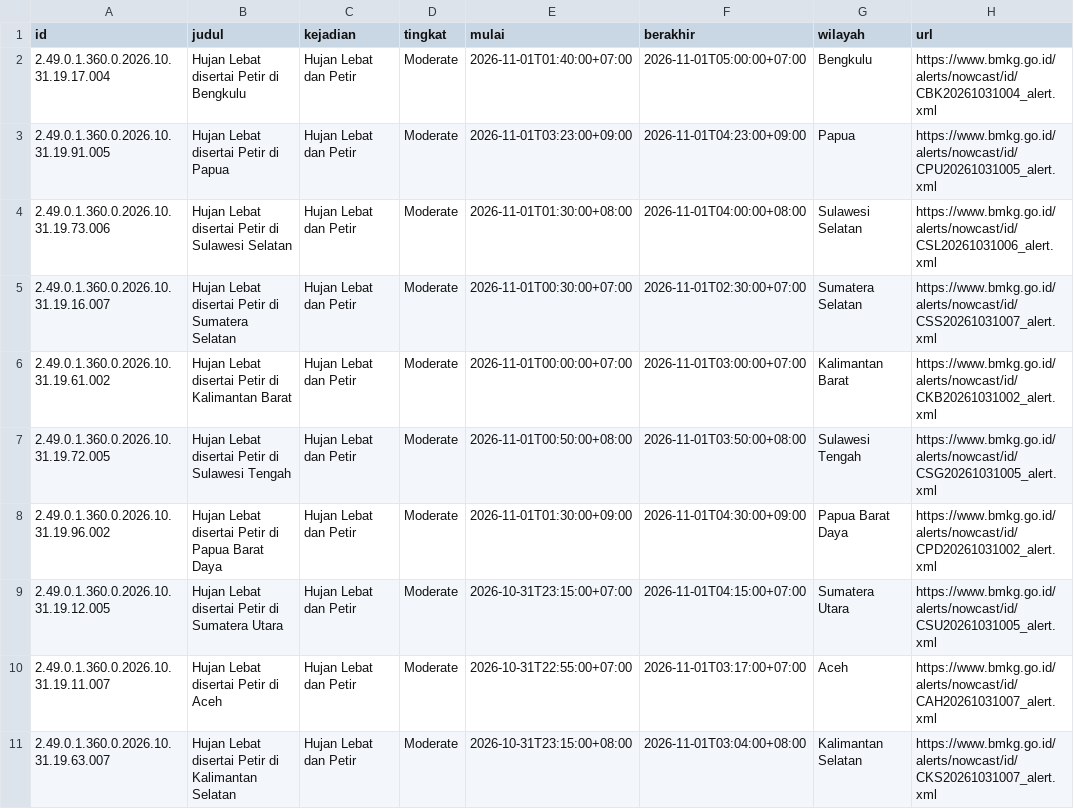
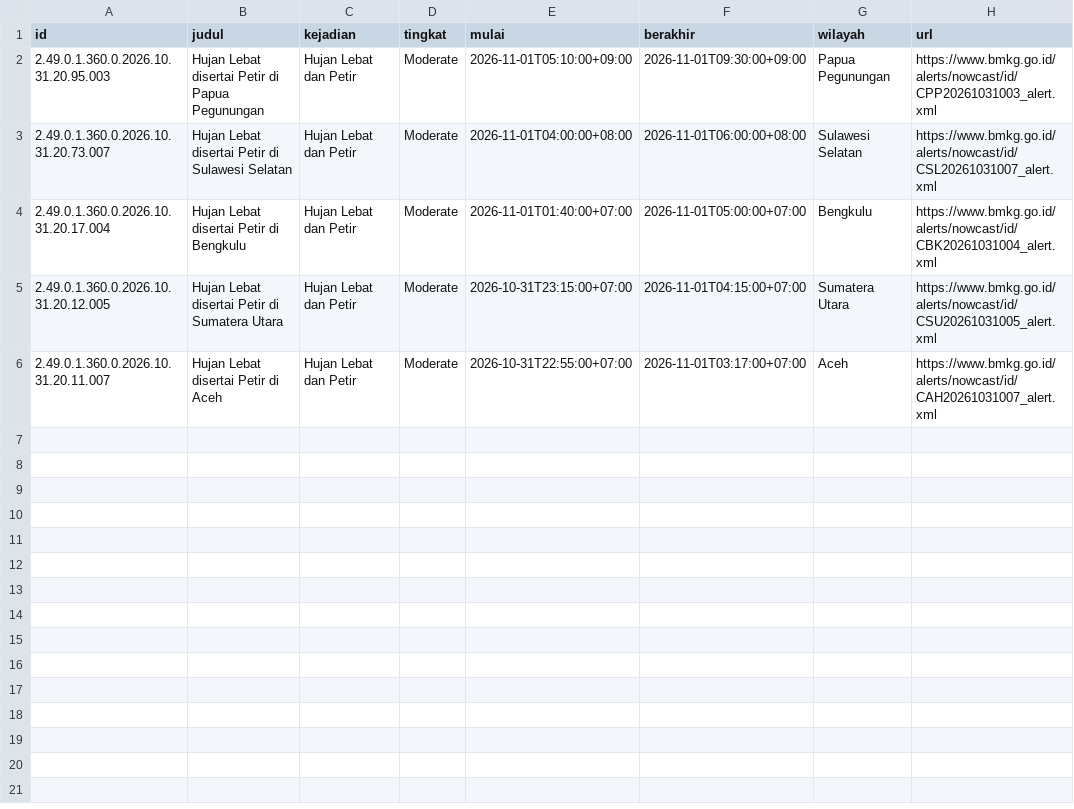
Before and after one commit to pantau-bencana/karhutla-dashboard, a CSV file: data/live/bmkg-cap.csv, drawn as a sheet.

```diff
--- a/data/live/bmkg-cap.csv
+++ b/data/live/bmkg-cap.csv
@@ -1,11 +1,6 @@
 id,judul,kejadian,tingkat,mulai,berakhir,wilayah,url
-2.49.0.1.360.0.2026.10.31.19.17.004,Hujan Lebat disertai Petir di Bengkulu,Hujan Lebat dan Petir,Moderate,2026-11-01T01:40:00+07:00,2026-11-01T05:00:00+07:00,Bengkulu,https://www.bmkg.go.id/alerts/nowcast/id/CBK20261031004_alert.xml
-2.49.0.1.360.0.2026.10.31.19.91.005,Hujan Lebat disertai Petir di Papua,Hujan Lebat dan Petir,Moderate,2026-11-01T03:23:00+09:00,2026-11-01T04:23:00+09:00,Papua,https://www.bmkg.go.id/alerts/nowcast/id/CPU20261031005_alert.xml
-2.49.0.1.360.0.2026.10.31.19.73.006,Hujan Lebat disertai Petir di Sulawesi Selatan,Hujan Lebat dan Petir,Moderate,2026-11-01T01:30:00+08:00,2026-11-01T04:00:00+08:00,Sulawesi Selatan,https://www.bmkg.go.id/alerts/nowcast/id/CSL20261031006_alert.xml
-2.49.0.1.360.0.2026.10.31.19.16.007,Hujan Lebat disertai Petir di Sumatera Selatan,Hujan Lebat dan Petir,Moderate,2026-11-01T00:30:00+07:00,2026-11-01T02:30:00+07:00,Sumatera Selatan,https://www.bmkg.go.id/alerts/nowcast/id/CSS20261031007_alert.xml
-2.49.0.1.360.0.2026.10.31.19.61.002,Hujan Lebat disertai Petir di Kalimantan Barat,Hujan Lebat dan Petir,Moderate,2026-11-01T00:00:00+07:00,2026-11-01T03:00:00+07:00,Kalimantan Barat,https://www.bmkg.go.id/alerts/nowcast/id/CKB20261031002_alert.xml
-2.49.0.1.360.0.2026.10.31.19.72.005,Hujan Lebat disertai Petir di Sulawesi Tengah,Hujan Lebat dan Petir,Moderate,2026-11-01T00:50:00+08:00,2026-11-01T03:50:00+08:00,Sulawesi Tengah,https://www.bmkg.go.id/alerts/nowcast/id/CSG20261031005_alert.xml
-2.49.0.1.360.0.2026.10.31.19.96.002,Hujan Lebat disertai Petir di Papua Barat Daya,Hujan Lebat dan Petir,Moderate,2026-11-01T01:30:00+09:00,2026-11-01T04:30:00+09:00,Papua Barat Daya,https://www.bmkg.go.id/alerts/nowcast/id/CPD20261031002_alert.xml
-2.49.0.1.360.0.2026.10.31.19.12.005,Hujan Lebat disertai Petir di Sumatera Utara,Hujan Lebat dan Petir,Moderate,2026-10-31T23:15:00+07:00,2026-11-01T04:15:00+07:00,Sumatera Utara,https://www.bmkg.go.id/alerts/nowcast/id/CSU20261031005_alert.xml
-2.49.0.1.360.0.2026.10.31.19.11.007,Hujan Lebat disertai Petir di Aceh,Hujan Lebat dan Petir,Moderate,2026-10-31T22:55:00+07:00,2026-11-01T03:17:00+07:00,Aceh,https://www.bmkg.go.id/alerts/nowcast/id/CAH20261031007_alert.xml
-2.49.0.1.360.0.2026.10.31.19.63.007,Hujan Lebat disertai Petir di Kalimantan Selatan,Hujan Lebat dan Petir,Moderate,2026-10-31T23:15:00+08:00,2026-11-01T03:04:00+08:00,Kalimantan Selatan,https://www.bmkg.go.id/alerts/nowcast/id/CKS20261031007_alert.xml
+2.49.0.1.360.0.2026.10.31.20.95.003,Hujan Lebat disertai Petir di Papua Pegunungan,Hujan Lebat dan Petir,Moderate,2026-11-01T05:10:00+09:00,2026-11-01T09:30:00+09:00,Papua Pegunungan,https://www.bmkg.go.id/alerts/nowcast/id/CPP20261031003_alert.xml
+2.49.0.1.360.0.2026.10.31.20.73.007,Hujan Lebat disertai Petir di Sulawesi Selatan,Hujan Lebat dan Petir,Moderate,2026-11-01T04:00:00+08:00,2026-11-01T06:00:00+08:00,Sulawesi Selatan,https://www.bmkg.go.id/alerts/nowcast/id/CSL20261031007_alert.xml
+2.49.0.1.360.0.2026.10.31.20.17.004,Hujan Lebat disertai Petir di Bengkulu,Hujan Lebat dan Petir,Moderate,2026-11-01T01:40:00+07:00,2026-11-01T05:00:00+07:00,Bengkulu,https://www.bmkg.go.id/alerts/nowcast/id/CBK20261031004_alert.xml
+2.49.0.1.360.0.2026.10.31.20.12.005,Hujan Lebat disertai Petir di Sumatera Utara,Hujan Lebat dan Petir,Moderate,2026-10-31T23:15:00+07:00,2026-11-01T04:15:00+07:00,Sumatera Utara,https://www.bmkg.go.id/alerts/nowcast/id/CSU20261031005_alert.xml
+2.49.0.1.360.0.2026.10.31.20.11.007,Hujan Lebat disertai Petir di Aceh,Hujan Lebat dan Petir,Moderate,2026-10-31T22:55:00+07:00,2026-11-01T03:17:00+07:00,Aceh,https://www.bmkg.go.id/alerts/nowcast/id/CAH20261031007_alert.xml
```
Also changed, not shown: data/live/bmkg-cap-prov.csv, data/live/fwi_gwis_pembanding.csv, 15 other files.
